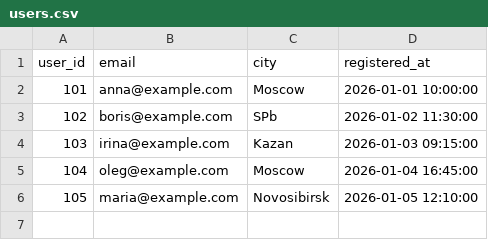
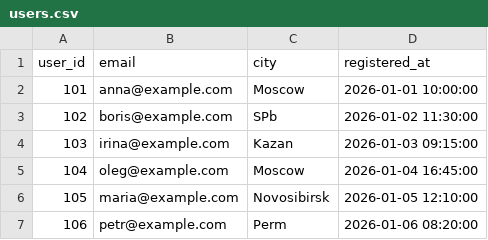
Before and after one commit to AlexanderForExample/data-engineering-lab, a CSV file: materials/lecture_01_postgres/data/users.csv, drawn as a sheet; the diff names each change by its address in the sheet, - before the commit and + after, or states it on an @@ line.

```diff
--- a/materials/lecture_01_postgres/data/users.csv
+++ b/materials/lecture_01_postgres/data/users.csv
+row 7: 106 | petr@example.com | Perm | 2026-01-06 08:20:00
```
Also changed, not shown: materials/lecture_01_postgres/data/order_items.csv, materials/lecture_01_postgres/data/orders.csv, 1 other file.
